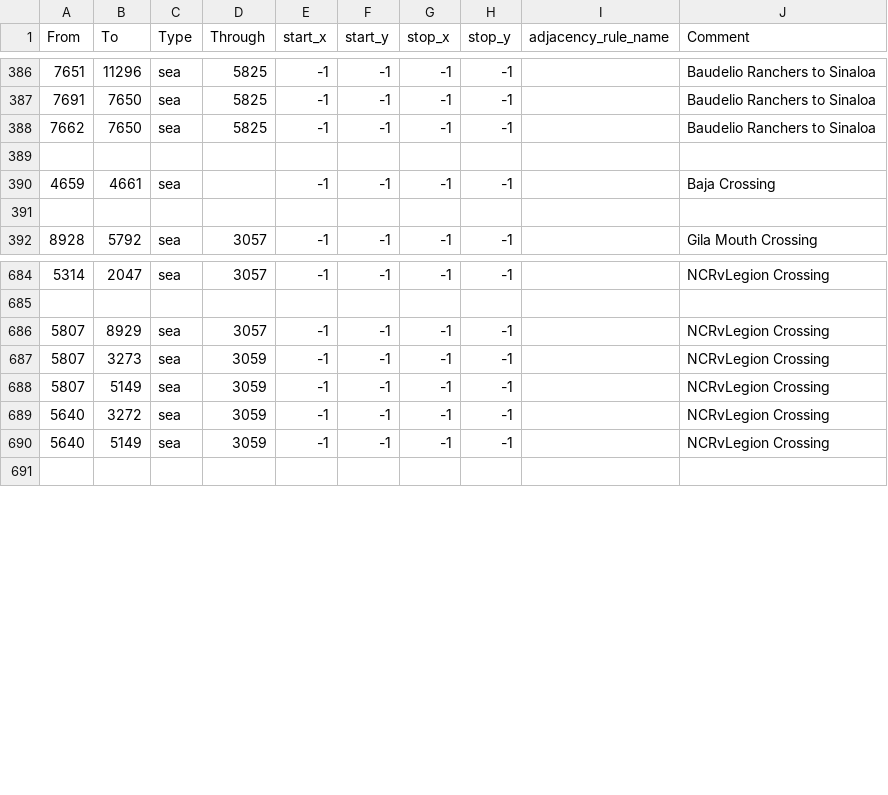
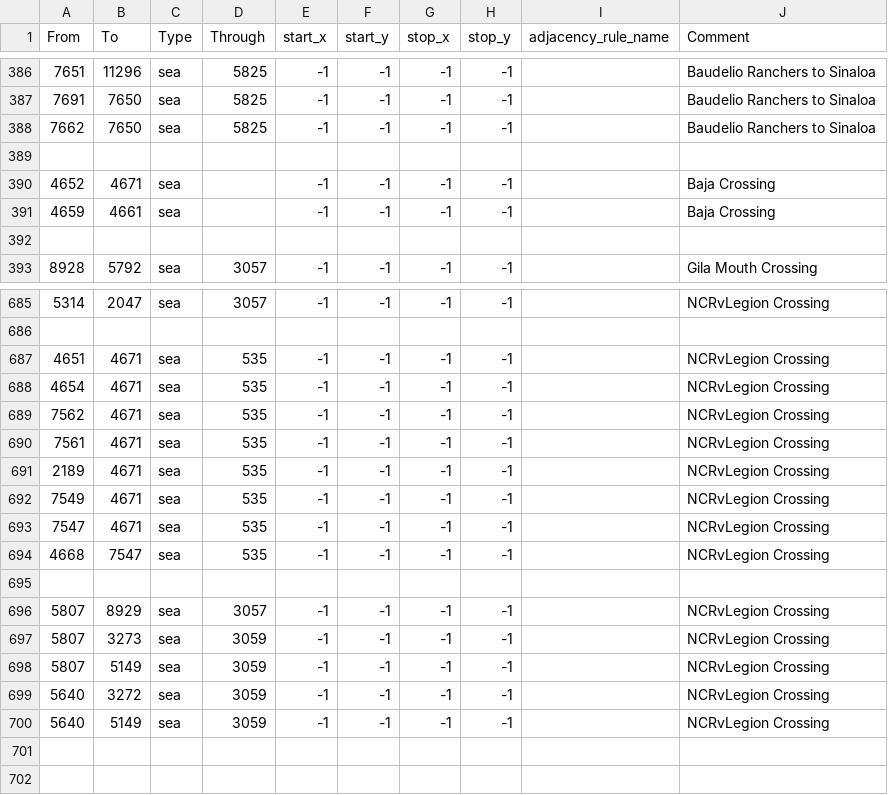
Before and after one commit to blackpilledsyrian/NCRvL-OWB, a CSV file: map/adjacencies.csv, drawn as a sheet; only a part is shown, gaps mark what is left out; the diff names each change by its address in the sheet, - before the commit and + after, or states it on an @@ line.

Commit message:
Add files via upload

```diff
--- a/map/adjacencies.csv
+++ b/map/adjacencies.csv
+row 390: 4652 | 4671 | sea |  | -1 | -1 | -1 | -1 |  | Baja Crossing
+row 687: 4651 | 4671 | sea | 535 | -1 | -1 | -1 | -1 |  | NCRvLegion Crossing
+row 688: 4654 | 4671 | sea | 535 | -1 | -1 | -1 | -1 |  | NCRvLegion Crossing
+row 689: 7562 | 4671 | sea | 535 | -1 | -1 | -1 | -1 |  | NCRvLegion Crossing
+row 690: 7561 | 4671 | sea | 535 | -1 | -1 | -1 | -1 |  | NCRvLegion Crossing
+row 691: 2189 | 4671 | sea | 535 | -1 | -1 | -1 | -1 |  | NCRvLegion Crossing
+row 692: 7549 | 4671 | sea | 535 | -1 | -1 | -1 | -1 |  | NCRvLegion Crossing
+row 693: 7547 | 4671 | sea | 535 | -1 | -1 | -1 | -1 |  | NCRvLegion Crossing
+row 694: 4668 | 7547 | sea | 535 | -1 | -1 | -1 | -1 |  | NCRvLegion Crossing
+row 695: (empty)
+row 701: (empty)
```
